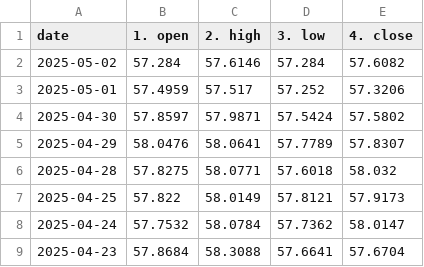
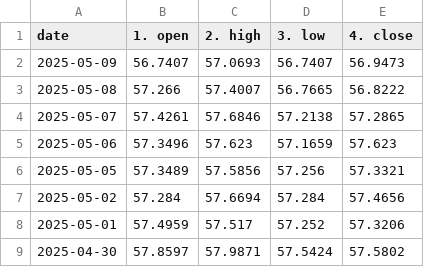
Before and after one commit to Anwaribra/Real-time-Forex-Data-Pipeline, a CSV file: data/historical_EUR_EGP.csv, drawn as a sheet; only a part is shown; the shorter side is filled out with more unchanged rows.

```diff
--- a/data/historical_EUR_EGP.csv
+++ b/data/historical_EUR_EGP.csv
@@ -1,3 +1,8 @@
 date,1. open,2. high,3. low,4. close
-2025-05-02,57.284,57.6146,57.284,57.6082
+2025-05-09,56.7407,57.0693,56.7407,56.9473
+2025-05-08,57.266,57.4007,56.7665,56.8222
+2025-05-07,57.4261,57.6846,57.2138,57.2865
+2025-05-06,57.3496,57.623,57.1659,57.623
+2025-05-05,57.3489,57.5856,57.256,57.3321
+2025-05-02,57.284,57.6694,57.284,57.4656
 2025-05-01,57.4959,57.517,57.252,57.3206
```
Also changed, not shown: data/historical_EUR_USD.csv, data/historical_USD_EGP.csv.
